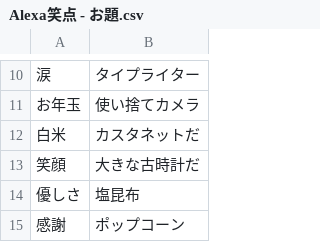
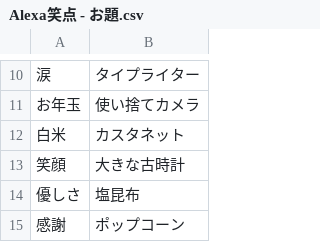
Before and after one commit to EngineerLabShimazu/therefore-project, a CSV file: lambda/custom/Alexa笑点 - お題.csv, drawn as a sheet; only a part is shown, gaps mark what is left out; the diff names each change by its address in the sheet, - before the commit and + after, or states it on an @@ line.

Commit message:
Fix csv

```diff
--- a/lambda/custom/Alexa笑点 - お題.csv
+++ b/lambda/custom/Alexa笑点 - お題.csv
-B12: カスタネットだ
+B12: カスタネット
-B13: 大きな古時計だ
+B13: 大きな古時計
```
